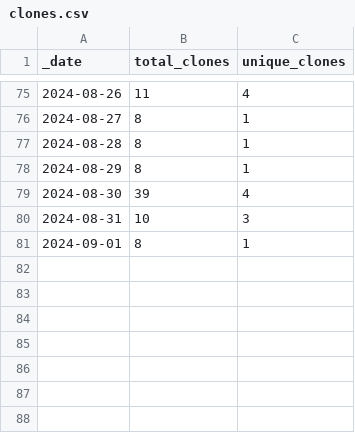
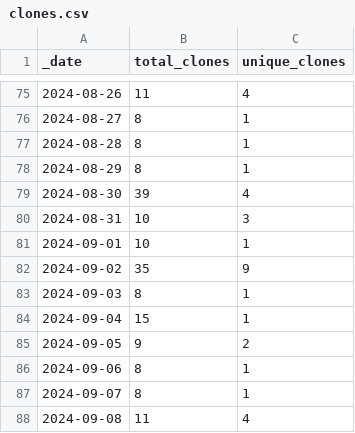
Before and after one commit to ansible-middleware/infinispan, a CSV file: traffic/clones.csv, drawn as a sheet; only a part is shown, gaps mark what is left out.

Commit message:
GitHub traffic

```diff
--- a/traffic/clones.csv
+++ b/traffic/clones.csv
@@ -80,2 +80,9 @@ _date,total_clones,unique_clones
 2024-08-31,10,3
-2024-09-01,8,1
+2024-09-01,10,1
+2024-09-02,35,9
+2024-09-03,8,1
+2024-09-04,15,1
+2024-09-05,9,2
+2024-09-06,8,1
+2024-09-07,8,1
+2024-09-08,11,4
```
Also changed, not shown: traffic/views.csv, 1 other file.
